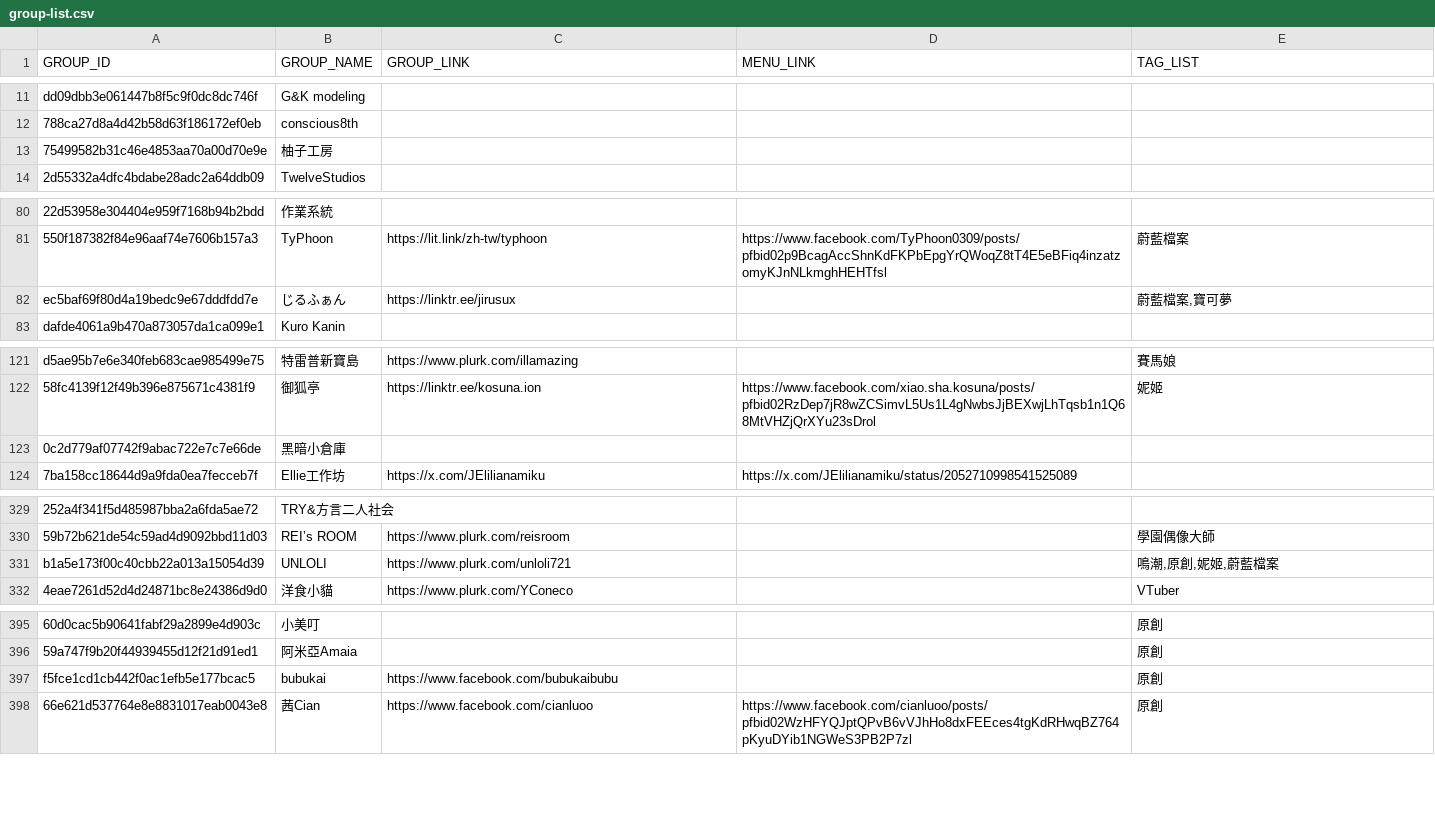
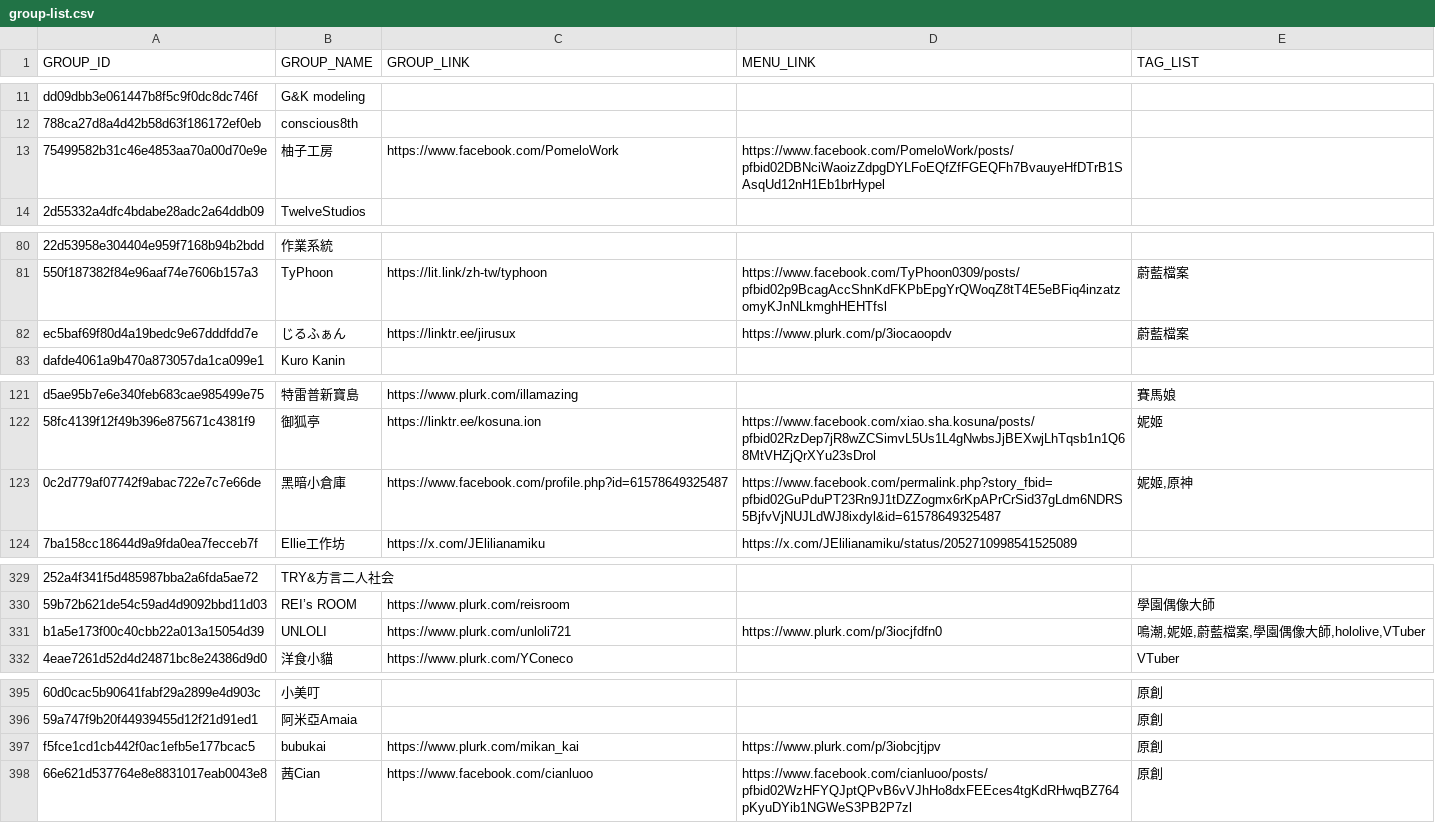
Before and after one commit to nh60211as/DoujinMapMarker, a CSV file: data/PF44/group-list.csv, drawn as a sheet; only a part is shown, gaps mark what is left out; the diff covers the shown part only; the diff names each change by its address in the sheet, - before the commit and + after, or states it on an @@ line.

Commit message:
feat: update group data

```diff
--- a/data/PF44/group-list.csv
+++ b/data/PF44/group-list.csv
-C13 (GROUP_LINK): (empty)
+C13 (GROUP_LINK): https://www.facebook.com/PomeloWork
-D13 (MENU_LINK): (empty)
+D13 (MENU_LINK): https://www.facebook.com/PomeloWork/posts/pfbid02DBNciWaoizZdpgDYLFoEQfZfFGEQFh7BvauyeHfDTrB1SAsqUd12nH1Eb1brHypel
-D82 (MENU_LINK): (empty)
+D82 (MENU_LINK): https://www.plurk.com/p/3iocaoopdv
-E82 (TAG_LIST): 蔚藍檔案,寶可夢
+E82 (TAG_LIST): 蔚藍檔案
-C123 (GROUP_LINK): (empty)
+C123 (GROUP_LINK): https://www.facebook.com/profile.php?id=61578649325487
-D123 (MENU_LINK): (empty)
+D123 (MENU_LINK): https://www.facebook.com/permalink.php?story_fbid=pfbid02GuPduPT23Rn9J1tDZZogmx6rKpAPrCrSid37gLdm6NDRS5BjfvVjNUJLdWJ8ixdyl&id=61578649325487
-E123 (TAG_LIST): (empty)
+E123 (TAG_LIST): 妮姬,原神
-D331 (MENU_LINK): (empty)
+D331 (MENU_LINK): https://www.plurk.com/p/3iocjfdfn0
-E331 (TAG_LIST): 鳴潮,原創,妮姬,蔚藍檔案
+E331 (TAG_LIST): 鳴潮,妮姬,蔚藍檔案,學園偶像大師,hololive,VTuber
-C397 (GROUP_LINK): https://www.facebook.com/bubukaibubu
+C397 (GROUP_LINK): https://www.plurk.com/mikan_kai
-D397 (MENU_LINK): (empty)
+D397 (MENU_LINK): https://www.plurk.com/p/3iobcjtjpv
```
Also changed, not shown: 3 edited cells elsewhere in this file, 1 other file.
